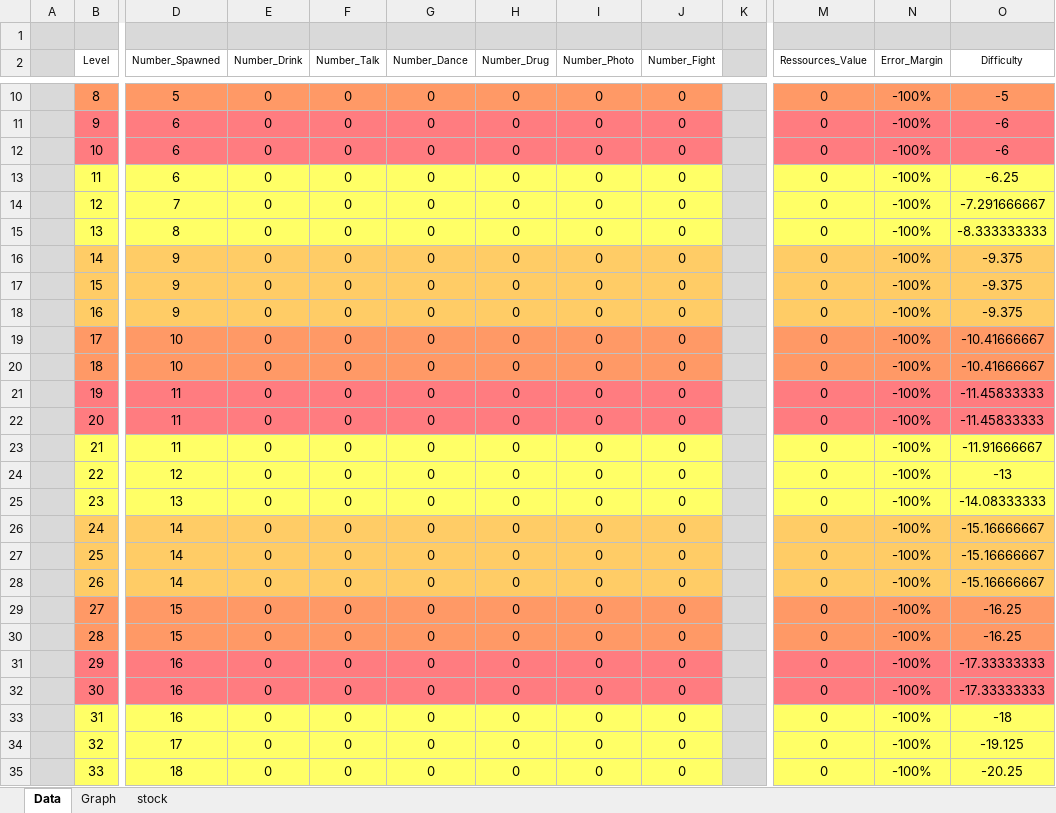
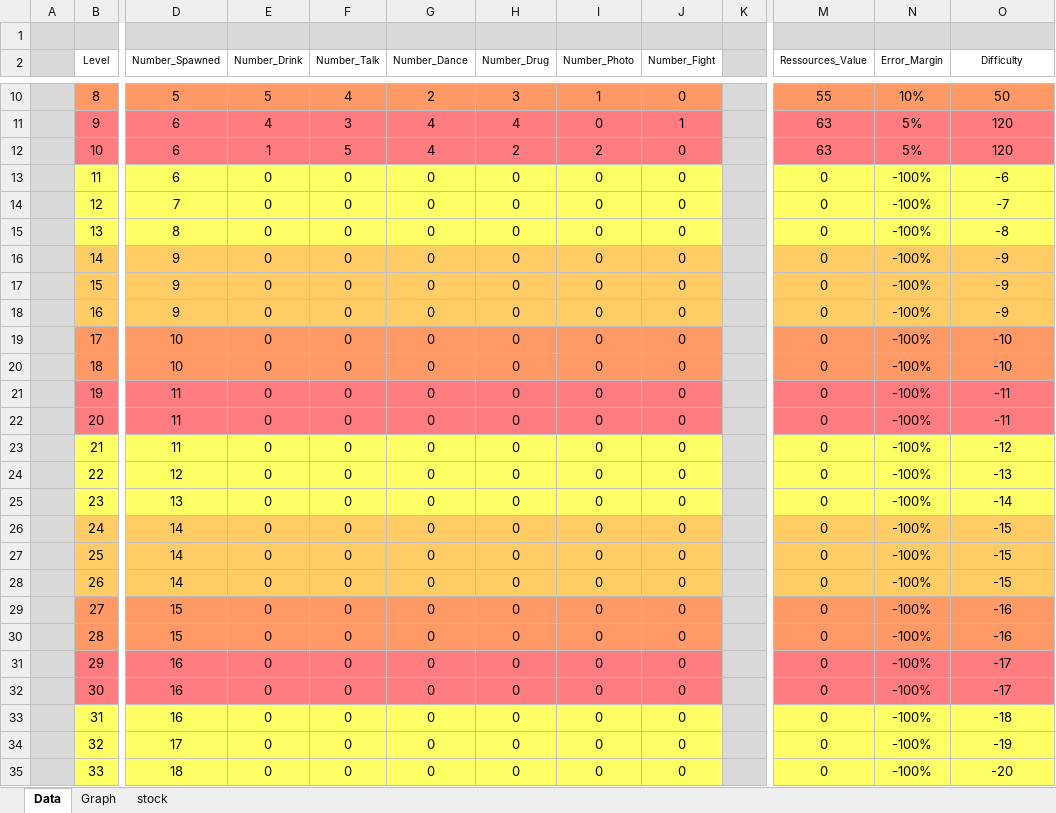
Before and after one commit to ArnaudSchmidt/GD_TowerDefense_DLTDF, an Excel workbook: DLTDF_Rational.xlsx, sheet Data, drawn as a sheet; only a part is shown, gaps mark what is left out; values as stored, in another font and other column widths than the file's, no borders; table styles not drawn; the diff covers the shown part only; the diff names each change by its address in the sheet, - before the commit and + after, or states it on an @@ line.

```diff
--- a/DLTDF_Rational.xlsx (sheet Data)
+++ b/DLTDF_Rational.xlsx (sheet Data)
-E10 (Number_Drink): 0
+E10 (Number_Drink): 5
-F10 (Number_Talk): 0
+F10 (Number_Talk): 4
-G10 (Number_Dance): 0
+G10 (Number_Dance): 2
-H10 (Number_Drug): 0
+H10 (Number_Drug): 3
-I10 (Number_Photo): 0
+I10 (Number_Photo): 1
-M10 (Ressources_Value): 0
+M10 (Ressources_Value): 55
-N10 (Error_Margin): -100%
+N10 (Error_Margin): 10%
-O10 (Difficulty): -5
+O10 (Difficulty): 50
-E11 (Number_Drink): 0
+E11 (Number_Drink): 4
-F11 (Number_Talk): 0
+F11 (Number_Talk): 3
-G11:G12 (Number_Dance): 0
+G11:G12 (Number_Dance): 4
-H11 (Number_Drug): 0
+H11 (Number_Drug): 4
-J11 (Number_Fight): 0
+J11 (Number_Fight): 1
-M11:M12 (Ressources_Value): 0
+M11:M12 (Ressources_Value): 63
-N11:N12 (Error_Margin): -100%
+N11:N12 (Error_Margin): 5%
-O11:O12 (Difficulty): -6
+O11:O12 (Difficulty): 120
-E12 (Number_Drink): 0
+E12 (Number_Drink): 1
-F12 (Number_Talk): 0
+F12 (Number_Talk): 5
-H12 (Number_Drug): 0
+H12 (Number_Drug): 2
-I12 (Number_Photo): 0
+I12 (Number_Photo): 2
-O13 (Difficulty): -6.25
+O13 (Difficulty): -6
-O14 (Difficulty): -7.291666667
+O14 (Difficulty): -7
-O15 (Difficulty): -8.333333333
+O15 (Difficulty): -8
-O16:O18 (Difficulty): -9.375
+O16:O18 (Difficulty): -9
-O19:O20 (Difficulty): -10.41666667
+O19:O20 (Difficulty): -10
-O21:O22 (Difficulty): -11.45833333
+O21:O22 (Difficulty): -11
-O23 (Difficulty): -11.91666667
+O23 (Difficulty): -12
-O25 (Difficulty): -14.08333333
+O25 (Difficulty): -14
-O26:O28 (Difficulty): -15.16666667
+O26:O28 (Difficulty): -15
-O29:O30 (Difficulty): -16.25
+O29:O30 (Difficulty): -16
-O31:O32 (Difficulty): -17.33333333
+O31:O32 (Difficulty): -17
-O34 (Difficulty): -19.125
+O34 (Difficulty): -19
-O35 (Difficulty): -20.25
+O35 (Difficulty): -20
```
Also changed, not shown: 87 edited cells elsewhere in this sheet, formulas that keep their value, 8 other files.
